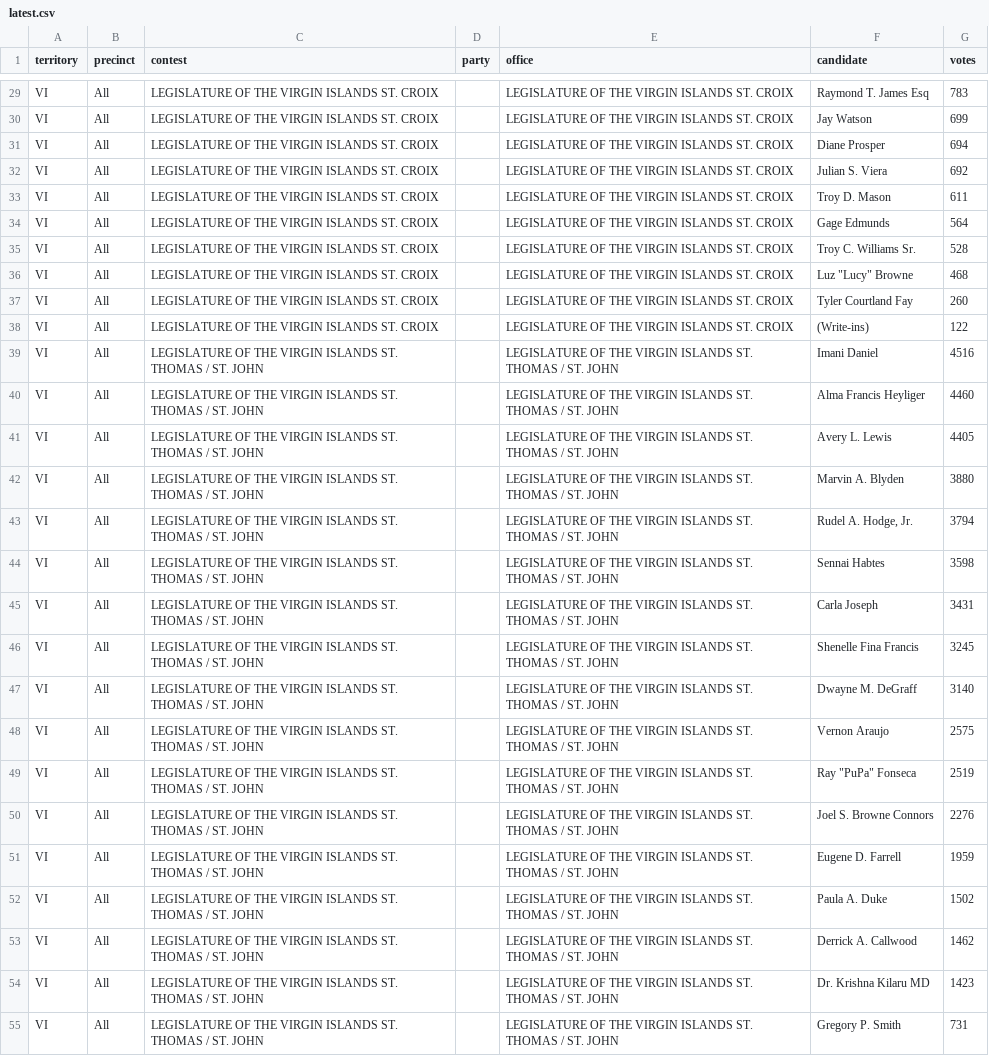
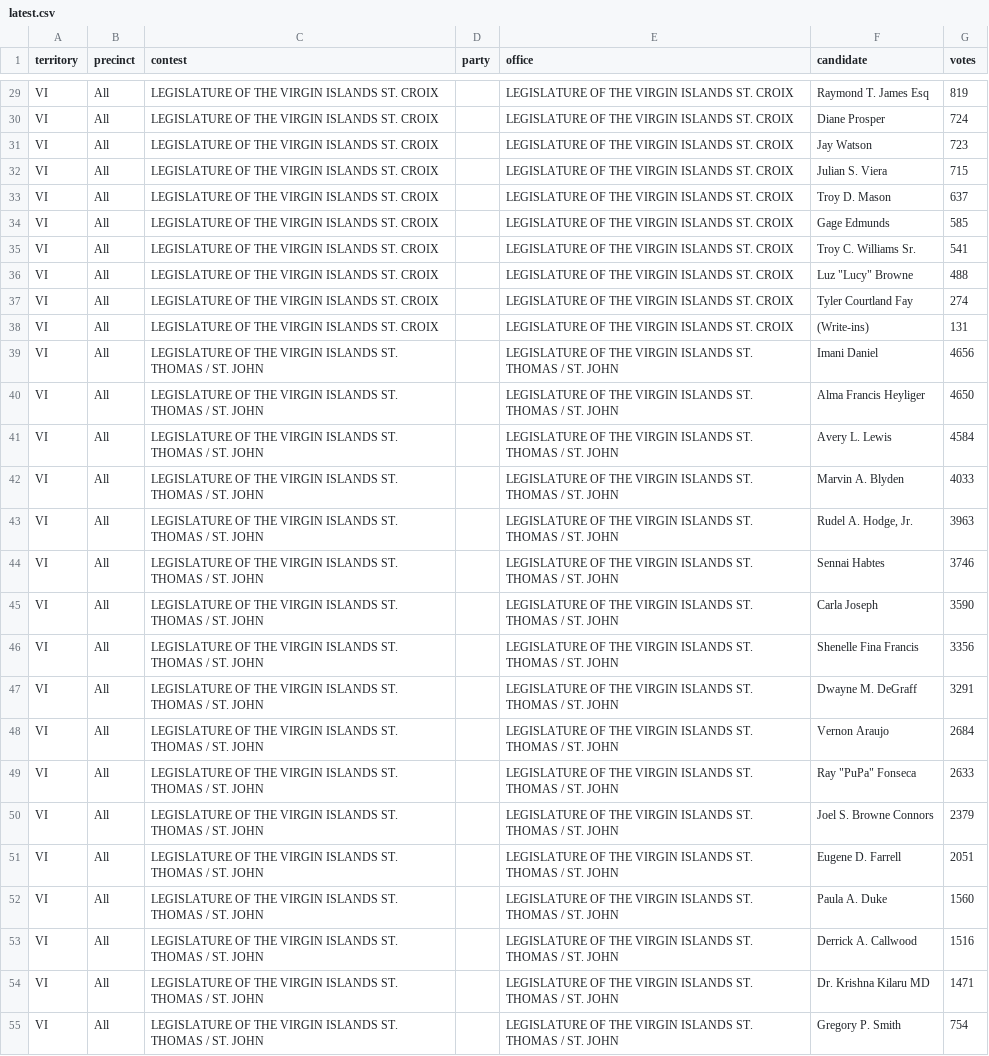
Before and after one commit to contextofislands/2026-territory-election-results, a CSV file: data/us-virgin-islands/latest.csv, drawn as a sheet; only a part is shown, gaps mark what is left out; the diff covers the shown part only; the diff names each change by its address in the sheet, - before the commit and + after, or states it on an @@ line.

```diff
--- a/data/us-virgin-islands/latest.csv
+++ b/data/us-virgin-islands/latest.csv
-G29 (votes): 783
+G29 (votes): 819
-F30 (candidate): Jay Watson
+F30 (candidate): Diane Prosper
-G30 (votes): 699
+G30 (votes): 724
-F31 (candidate): Diane Prosper
+F31 (candidate): Jay Watson
-G31 (votes): 694
+G31 (votes): 723
-G32 (votes): 692
+G32 (votes): 715
-G33 (votes): 611
+G33 (votes): 637
-G34 (votes): 564
+G34 (votes): 585
-G35 (votes): 528
+G35 (votes): 541
-G36 (votes): 468
+G36 (votes): 488
-G37 (votes): 260
+G37 (votes): 274
-G38 (votes): 122
+G38 (votes): 131
-G39 (votes): 4516
+G39 (votes): 4656
-G40 (votes): 4460
+G40 (votes): 4650
-G41 (votes): 4405
+G41 (votes): 4584
-G42 (votes): 3880
+G42 (votes): 4033
-G43 (votes): 3794
+G43 (votes): 3963
-G44 (votes): 3598
+G44 (votes): 3746
-G45 (votes): 3431
+G45 (votes): 3590
-G46 (votes): 3245
+G46 (votes): 3356
-G47 (votes): 3140
+G47 (votes): 3291
-G48 (votes): 2575
+G48 (votes): 2684
-G49 (votes): 2519
+G49 (votes): 2633
-G50 (votes): 2276
+G50 (votes): 2379
-G51 (votes): 1959
+G51 (votes): 2051
-G52 (votes): 1502
+G52 (votes): 1560
-G53 (votes): 1462
+G53 (votes): 1516
-G54 (votes): 1423
+G54 (votes): 1471
-G55 (votes): 731
+G55 (votes): 754
```
Also changed, not shown: 57 edited cells elsewhere in this file.
